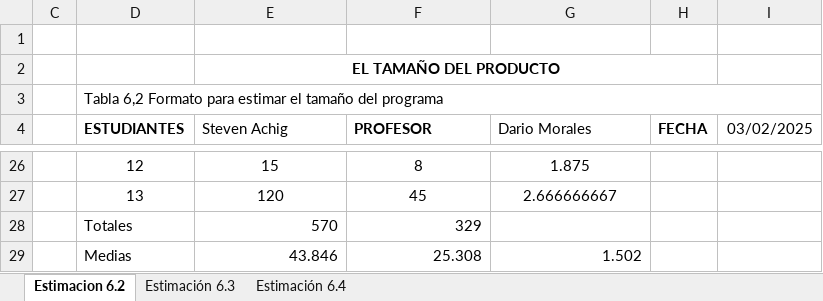
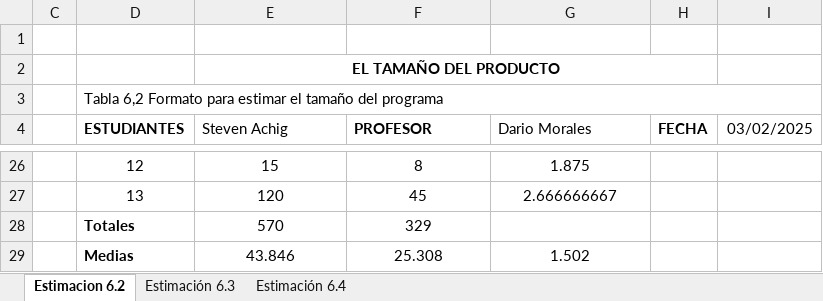
Before and after one commit to StevenJossueAchig/2567_G3_ACSW, an Excel workbook: 03_Parcial3/Metricas/Taller 1_G3ACSW.xlsx, sheet Estimacion 6.2, drawn as a sheet; only a part is shown, gaps mark what is left out; values as stored, in another font and other column widths than the file's, no borders; charts and pictures not drawn; the diff names each change by its address in the sheet, - before the commit and + after, or states it on an @@ line.

Commit message:
estimacion de tamanio

```diff
--- a/03_Parcial3/Metricas/Taller 1_G3ACSW.xlsx (sheet Estimacion 6.2)
+++ b/03_Parcial3/Metricas/Taller 1_G3ACSW.xlsx (sheet Estimacion 6.2)
-D28:D29 bold: off
+D28:D29 bold: on
-E28:F28 alignment: right
+E28:F28 alignment: center
-E29:G29 alignment: right
+E29:G29 alignment: center
```
Also changed, not shown: sheet Estimación 6.4, sheet Estimación 6.3, formulas that keep their value.
